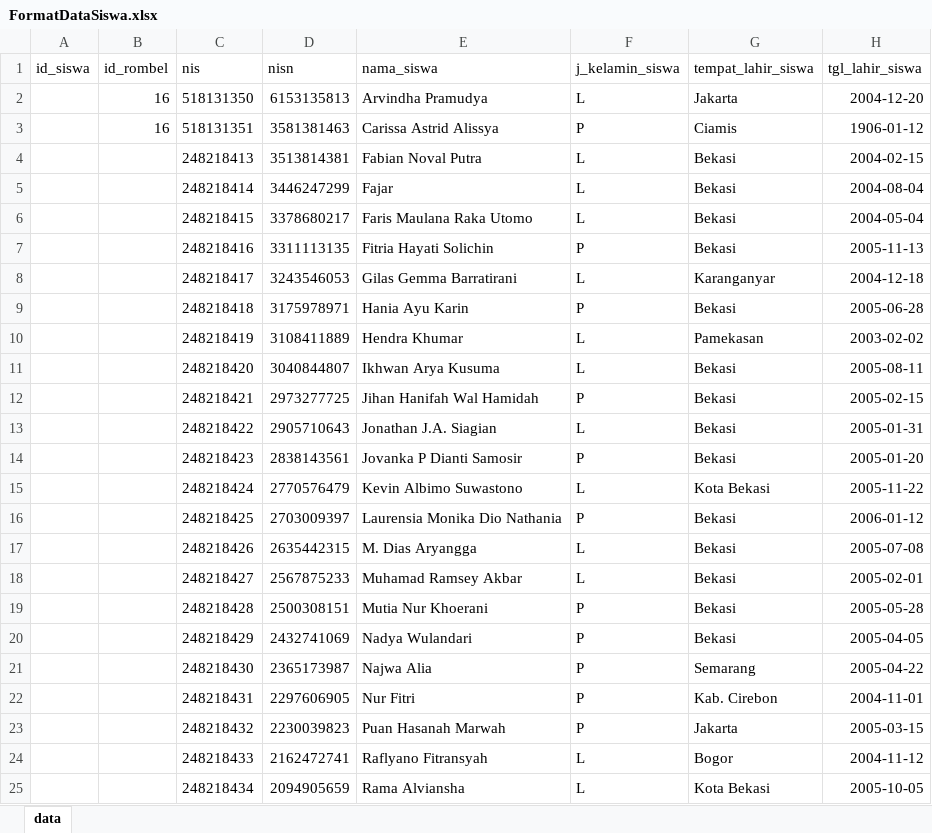
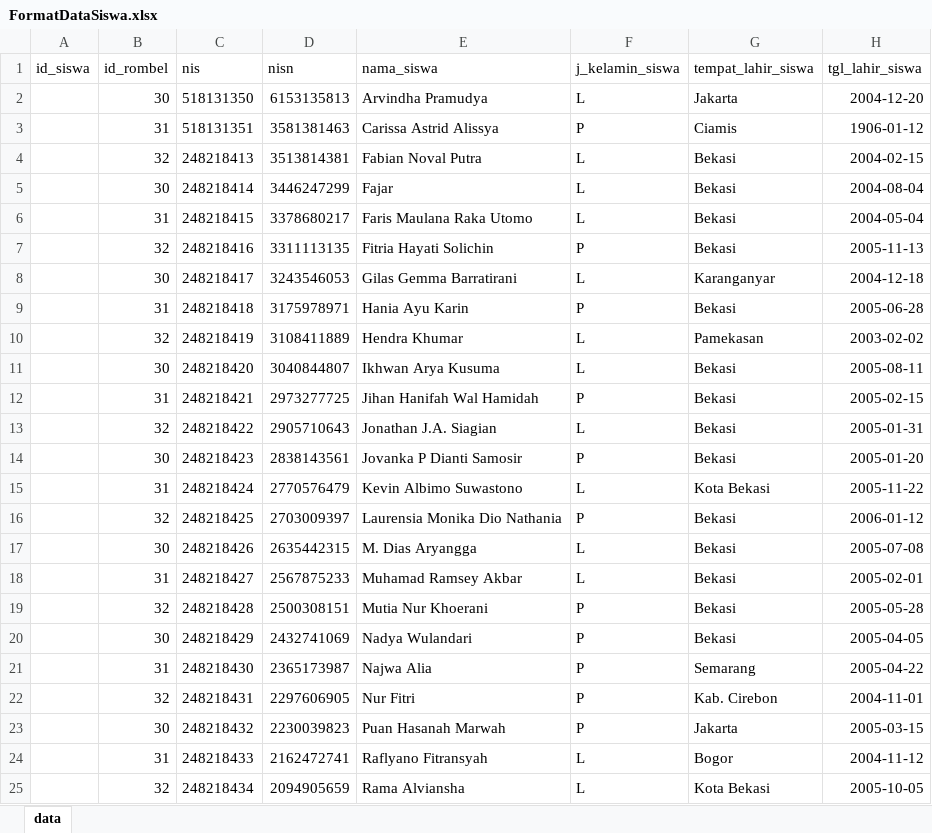
Before and after one commit to adnzaki/smartscore, an Excel workbook: ui/src/assets/docs/FormatDataSiswa.xlsx, sheet data, drawn as a sheet; only a part is shown; values as stored, in another font and other column widths than the file's, no borders; the diff names each change by its address in the sheet, - before the commit and + after, or states it on an @@ line.

Commit message:
Pembaruan modul kelola siswa: - Menambahkan isian rombel - Menambahkan fitur hapus semua data - Memperbaiki warna teks pada <option> di form siswa

```diff
--- a/ui/src/assets/docs/FormatDataSiswa.xlsx (sheet data)
+++ b/ui/src/assets/docs/FormatDataSiswa.xlsx (sheet data)
-B2 (id_rombel): 16
+B2 (id_rombel): 30
-B3 (id_rombel): 16
+B3 (id_rombel): 31
-B4 (id_rombel): (empty)
+B4 (id_rombel): 32
-B5 (id_rombel): (empty)
+B5 (id_rombel): 30
-B6 (id_rombel): (empty)
+B6 (id_rombel): 31
-B7 (id_rombel): (empty)
+B7 (id_rombel): 32
-B8 (id_rombel): (empty)
+B8 (id_rombel): 30
-B9 (id_rombel): (empty)
+B9 (id_rombel): 31
-B10 (id_rombel): (empty)
+B10 (id_rombel): 32
-B11 (id_rombel): (empty)
+B11 (id_rombel): 30
-B12 (id_rombel): (empty)
+B12 (id_rombel): 31
-B13 (id_rombel): (empty)
+B13 (id_rombel): 32
-B14 (id_rombel): (empty)
+B14 (id_rombel): 30
-B15 (id_rombel): (empty)
+B15 (id_rombel): 31
-B16 (id_rombel): (empty)
+B16 (id_rombel): 32
-B17 (id_rombel): (empty)
+B17 (id_rombel): 30
-B18 (id_rombel): (empty)
+B18 (id_rombel): 31
-B19 (id_rombel): (empty)
+B19 (id_rombel): 32
-B20 (id_rombel): (empty)
+B20 (id_rombel): 30
-B21 (id_rombel): (empty)
+B21 (id_rombel): 31
-B22 (id_rombel): (empty)
+B22 (id_rombel): 32
-B23 (id_rombel): (empty)
+B23 (id_rombel): 30
-B24 (id_rombel): (empty)
+B24 (id_rombel): 31
-B25 (id_rombel): (empty)
+B25 (id_rombel): 32
```
Also changed, not shown: 6 other files.
